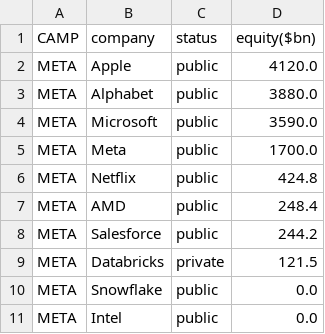
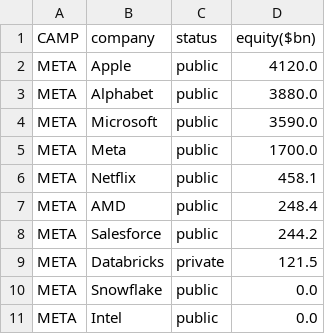
Before and after one commit to ayeeff/fiefdom, a CSV file: data/sumtotal.csv, drawn as a sheet; only a part is shown.

```diff
--- a/data/sumtotal.csv
+++ b/data/sumtotal.csv
@@ -5,3 +5,3 @@ META,Microsoft,public,3590.0
 META,Meta,public,1700.0
-META,Netflix,public,424.8
+META,Netflix,public,458.1
 META,AMD,public,248.4
```
